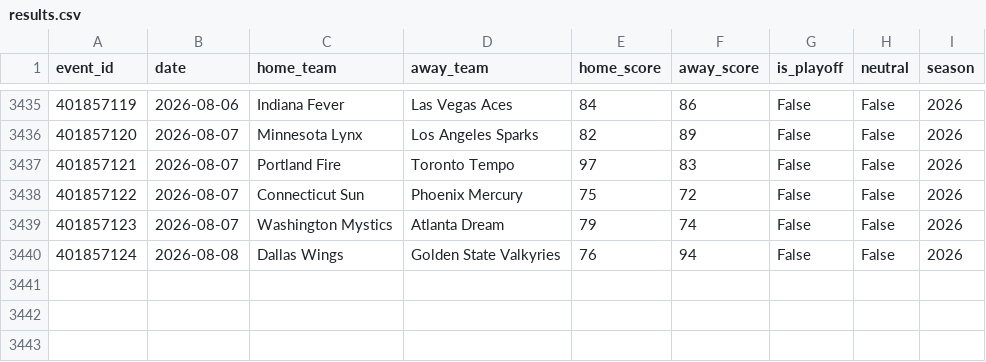
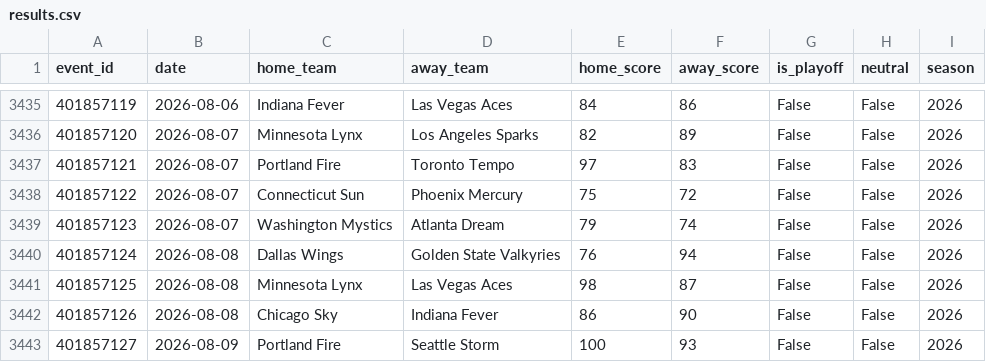
Before and after one commit to mordecainq-pixel/Wcwinner, a CSV file: data/wnba_raw/results.csv, drawn as a sheet; only a part is shown, gaps mark what is left out.

```diff
--- a/data/wnba_raw/results.csv
+++ b/data/wnba_raw/results.csv
@@ -3440 +3440,4 @@ event_id,date,home_team,away_team,home_score,away_score,is_playoff,neutral,seaso
 401857124,2026-08-08,Dallas Wings,Golden State Valkyries,76,94,False,False,2026
+401857125,2026-08-08,Minnesota Lynx,Las Vegas Aces,98,87,False,False,2026
+401857126,2026-08-08,Chicago Sky,Indiana Fever,86,90,False,False,2026
+401857127,2026-08-09,Portland Fire,Seattle Storm,100,93,False,False,2026
```
Also changed, not shown: 6 other files.
